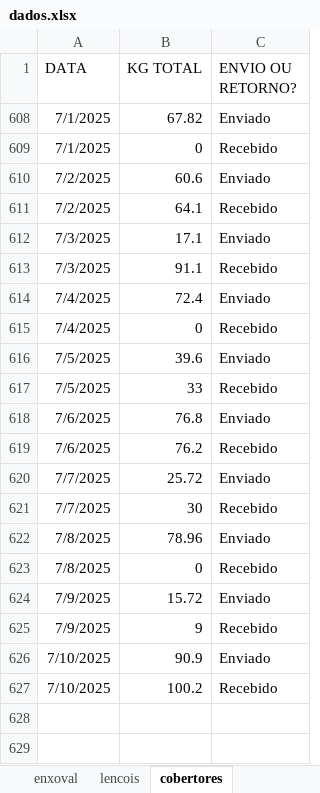
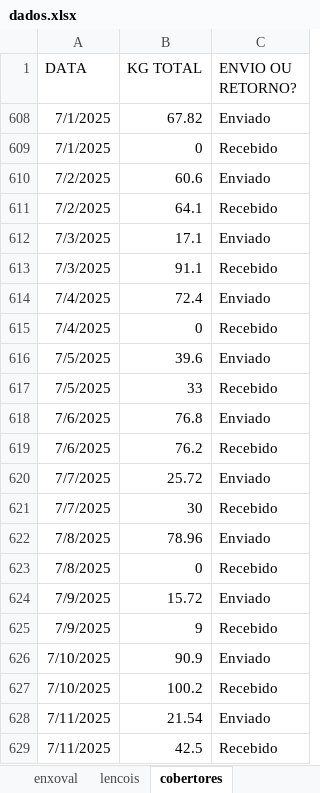
Before and after one commit to Piber22/controles, an Excel workbook: dados/dados.xlsx, sheet cobertores, drawn as a sheet; values as stored, in another font and other column widths than the file's, no borders; table styles not drawn; the diff names each change by its address in the sheet, - before the commit and + after, or states it on an @@ line.

```diff
--- a/dados/dados.xlsx (sheet cobertores)
+++ b/dados/dados.xlsx (sheet cobertores)
+row 628: 7/11/2025 | 21.54 | Enviado
+row 629: 7/11/2025 | 42.5 | Recebido
```
Also changed, not shown: sheet lencois, sheet enxoval, 1 other file.
